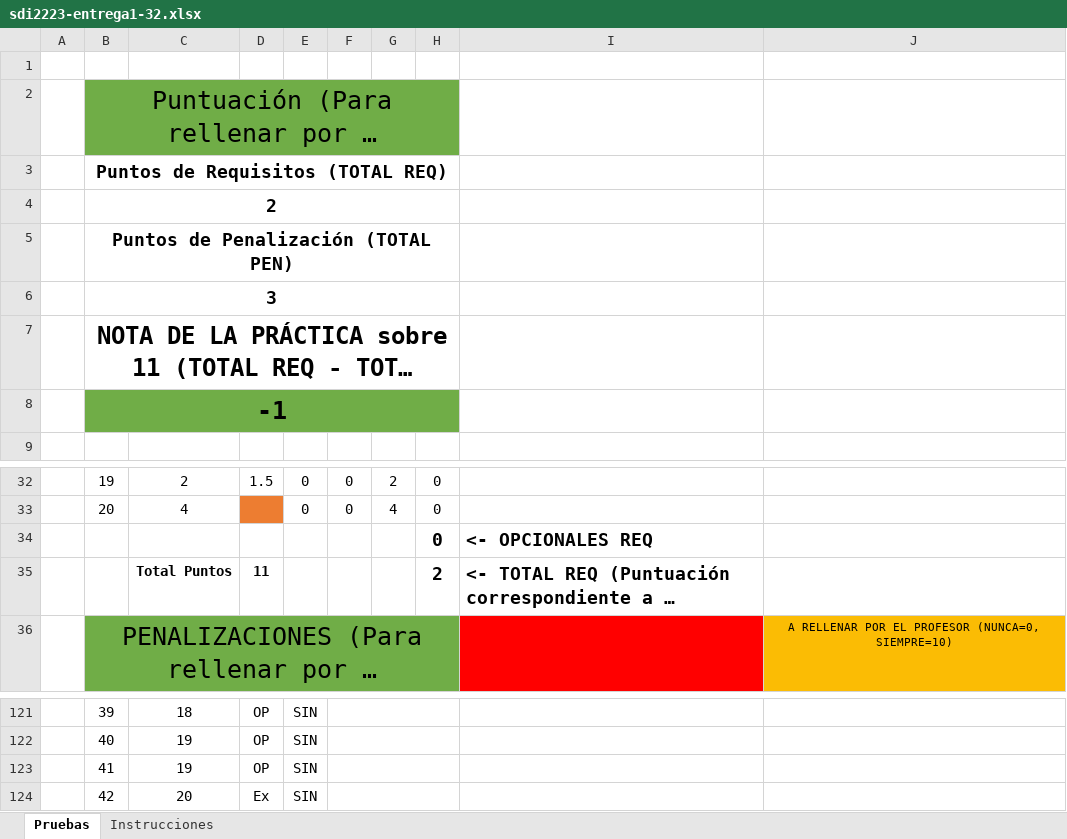
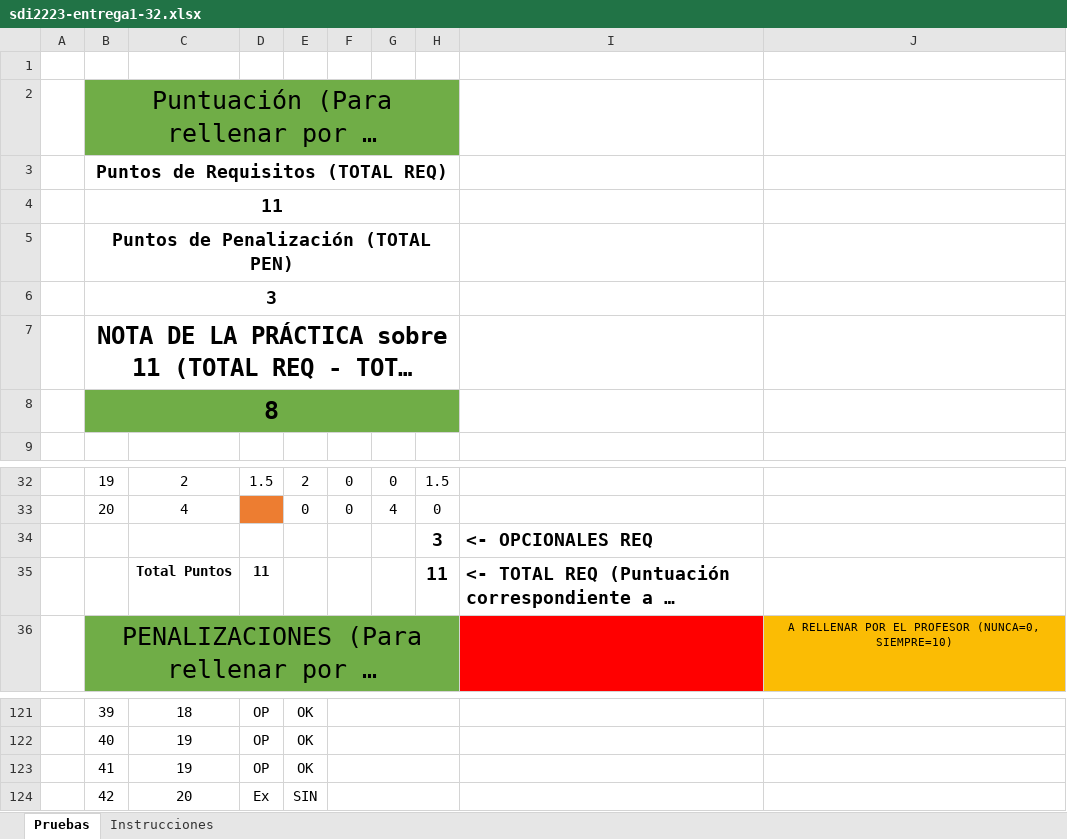
Before and after one commit to Omitg24/SDI2223-entrega1-32, an Excel workbook: docs/sdi2223-entrega1-32.xlsx, sheet Pruebas, drawn as a sheet; only a part is shown, gaps mark what is left out; long unchanged cells end in …; values as stored, in another font and other column widths than the file's, no borders; the diff covers the shown part only; the diff names each change by its address in the sheet, - before the commit and + after, or states it on an @@ line.

```diff
--- a/docs/sdi2223-entrega1-32.xlsx (sheet Pruebas)
+++ b/docs/sdi2223-entrega1-32.xlsx (sheet Pruebas)
-B4: 2
+B4: 11
-B8: -1
+B8: 8
-E32: 0
+E32: 2
-G32: 2
+G32: 0
-H32: 0
+H32: 1.5
-H34: 0
+H34: 3
-H35: 2
+H35: 11
-E121:E123: SIN
+E121:E123: OK
```
Also changed, not shown: 67 edited cells elsewhere in this sheet, 9 other files.
